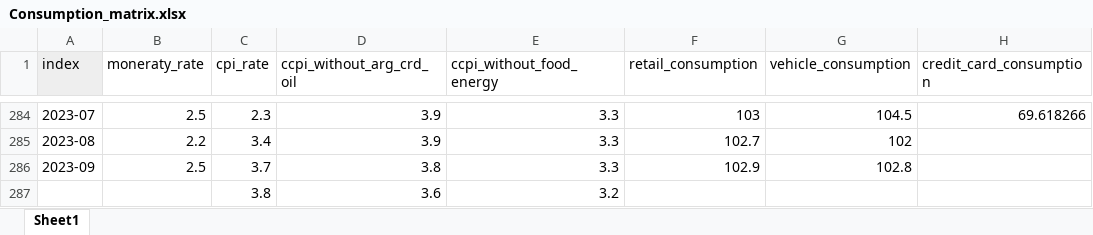
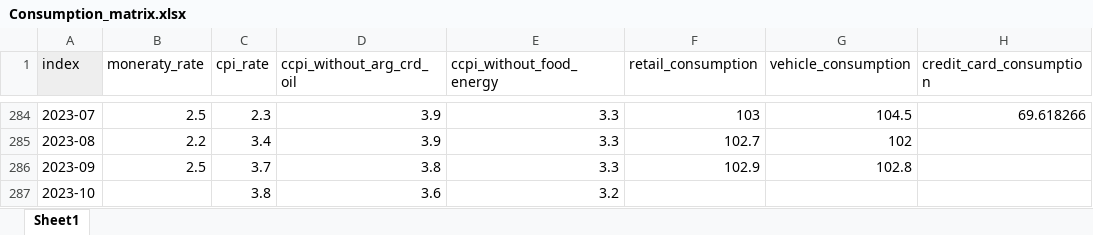
Before and after one commit to Tommylee1013/EconomicCycle, an Excel workbook: Data/Consumption/Consumption_matrix.xlsx, sheet Sheet1, drawn as a sheet; only a part is shown, gaps mark what is left out; values as stored, in another font and other column widths than the file's, no borders; the diff names each change by its address in the sheet, - before the commit and + after, or states it on an @@ line.

```diff
--- a/Data/Consumption/Consumption_matrix.xlsx (sheet Sheet1)
+++ b/Data/Consumption/Consumption_matrix.xlsx (sheet Sheet1)
-A287 (index): (empty)
+A287 (index): 2023-10
```
Also changed, not shown: Data/Production/production.xlsx, 6 other files.
